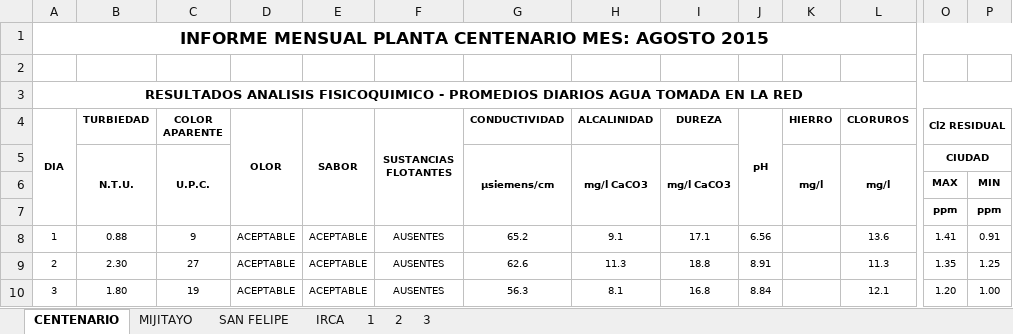
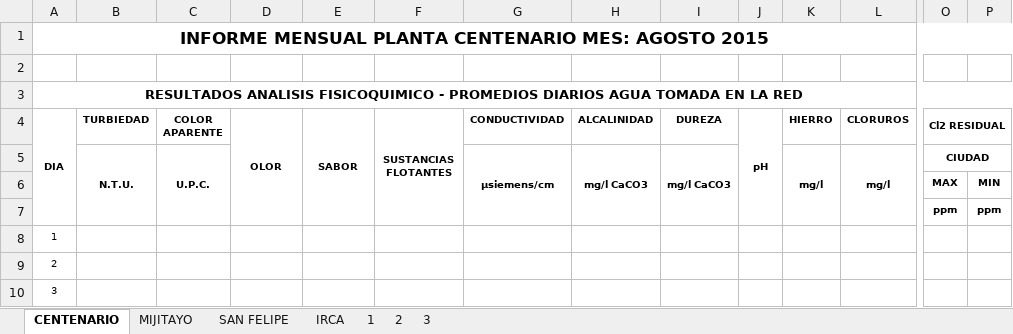
Before and after one commit to criferlo/empolab, an Excel workbook: default/app/extensions/formats/promedio_red.xlsx, sheet CENTENARIO, drawn as a sheet; only a part is shown, gaps mark what is left out; values as stored, in another font and other column widths than the file's, no borders; the diff covers the shown part only; the diff names each change by its address in the sheet, - before the commit and + after, or states it on an @@ line.

```diff
--- a/default/app/extensions/formats/promedio_red.xlsx (sheet CENTENARIO)
+++ b/default/app/extensions/formats/promedio_red.xlsx (sheet CENTENARIO)
-B8 (TURBIEDAD): 0.88
+B8 (TURBIEDAD): (empty)
-C8 (COLOR APARENTE): 9
+C8 (COLOR APARENTE): (empty)
-D8:D10 (OLOR): ACEPTABLE
+D8:D10 (OLOR): (empty)
-E8:E10 (SABOR): ACEPTABLE
+E8:E10 (SABOR): (empty)
-F8:F10 (SUSTANCIAS FLOTANTES): AUSENTES
+F8:F10 (SUSTANCIAS FLOTANTES): (empty)
-G8 (CONDUCTIVIDAD): 65.2
+G8 (CONDUCTIVIDAD): (empty)
-H8 (ALCALINIDAD): 9.1
+H8 (ALCALINIDAD): (empty)
-I8 (DUREZA): 17.1
+I8 (DUREZA): (empty)
-J8 (pH): 6.56
+J8 (pH): (empty)
-L8 (CLORUROS): 13.6
+L8 (CLORUROS): (empty)
-O8 (Cl2 RESIDUAL): 1.41
+O8 (Cl2 RESIDUAL): (empty)
-P8: 0.91
+P8: (empty)
-B9 (TURBIEDAD): 2.30
+B9 (TURBIEDAD): (empty)
-C9 (COLOR APARENTE): 27
+C9 (COLOR APARENTE): (empty)
-G9 (CONDUCTIVIDAD): 62.6
+G9 (CONDUCTIVIDAD): (empty)
-H9 (ALCALINIDAD): 11.3
+H9 (ALCALINIDAD): (empty)
-I9 (DUREZA): 18.8
+I9 (DUREZA): (empty)
-J9 (pH): 8.91
+J9 (pH): (empty)
-L9 (CLORUROS): 11.3
+L9 (CLORUROS): (empty)
-O9 (Cl2 RESIDUAL): 1.35
+O9 (Cl2 RESIDUAL): (empty)
-P9: 1.25
+P9: (empty)
-B10 (TURBIEDAD): 1.80
+B10 (TURBIEDAD): (empty)
-C10 (COLOR APARENTE): 19
+C10 (COLOR APARENTE): (empty)
-G10 (CONDUCTIVIDAD): 56.3
+G10 (CONDUCTIVIDAD): (empty)
-H10 (ALCALINIDAD): 8.1
+H10 (ALCALINIDAD): (empty)
-I10 (DUREZA): 16.8
+I10 (DUREZA): (empty)
-J10 (pH): 8.84
+J10 (pH): (empty)
-L10 (CLORUROS): 12.1
+L10 (CLORUROS): (empty)
-O10 (Cl2 RESIDUAL): 1.20
+O10 (Cl2 RESIDUAL): (empty)
-P10: 1.00
+P10: (empty)
```
Also changed, not shown: 363 edited cells elsewhere in this sheet, sheet MIJITAYO, sheet SAN FELIPE, sheet IRCA, charts or pictures, default/public/promedios/promedio.xlsx, 3 other files.
